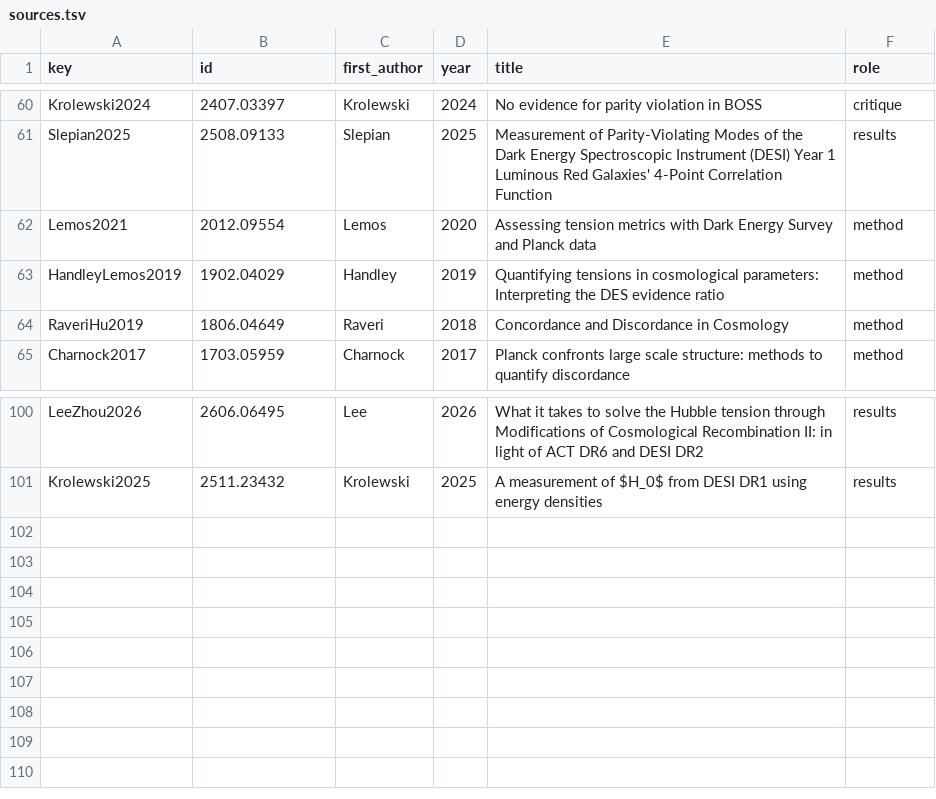
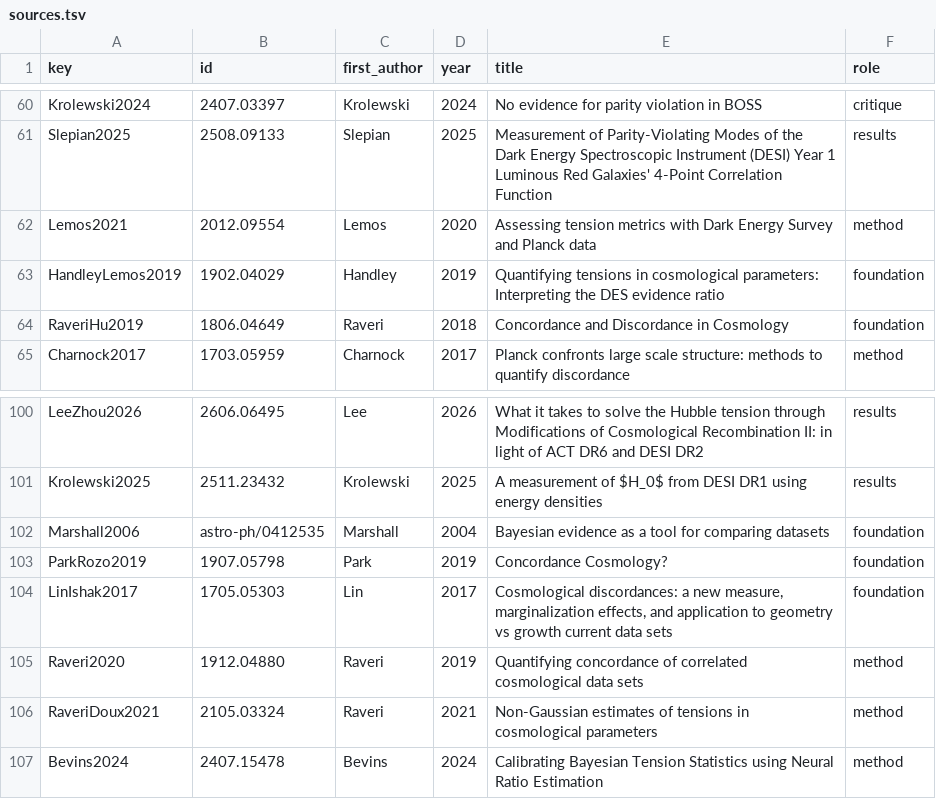
Before and after one commit to corentinravoux/cosmoskill, a TSV file: skills/cosmo-tensions-anomalies/references/sources.tsv, drawn as a sheet; only a part is shown, gaps mark what is left out.

```diff
--- a/skills/cosmo-tensions-anomalies/references/sources.tsv
+++ b/skills/cosmo-tensions-anomalies/references/sources.tsv
@@ -62,4 +62,4 @@ Slepian2025	2508.09133	Slepian	2025	Measurement of Parity-Violating Modes of the
 Lemos2021	2012.09554	Lemos	2020	Assessing tension metrics with Dark Energy Survey and Planck data	method
-HandleyLemos2019	1902.04029	Handley	2019	Quantifying tensions in cosmological parameters: Interpreting the DES evidence ratio	method
-RaveriHu2019	1806.04649	Raveri	2018	Concordance and Discordance in Cosmology	method
+HandleyLemos2019	1902.04029	Handley	2019	Quantifying tensions in cosmological parameters: Interpreting the DES evidence ratio	foundation
+RaveriHu2019	1806.04649	Raveri	2018	Concordance and Discordance in Cosmology	foundation
 Charnock2017	1703.05959	Charnock	2017	Planck confronts large scale structure: methods to quantify discordance	method
@@ -101 +101,7 @@ LeeZhou2026	2606.06495	Lee	2026	What it takes to solve the Hubble tension throug
 Krolewski2025	2511.23432	Krolewski	2025	A measurement of $H_0$ from DESI DR1 using energy densities	results
+Marshall2006	astro-ph/0412535	Marshall	2004	Bayesian evidence as a tool for comparing datasets	foundation
+ParkRozo2019	1907.05798	Park	2019	Concordance Cosmology?	foundation
+LinIshak2017	1705.05303	Lin	2017	Cosmological discordances: a new measure, marginalization effects, and application to geometry vs growth current data sets	foundation
+Raveri2020	1912.04880	Raveri	2019	Quantifying concordance of correlated cosmological data sets	method
+RaveriDoux2021	2105.03324	Raveri	2021	Non-Gaussian estimates of tensions in cosmological parameters	method
+Bevins2024	2407.15478	Bevins	2024	Calibrating Bayesian Tension Statistics using Neural Ratio Estimation	method
```
Also changed, not shown: 38 other files.
